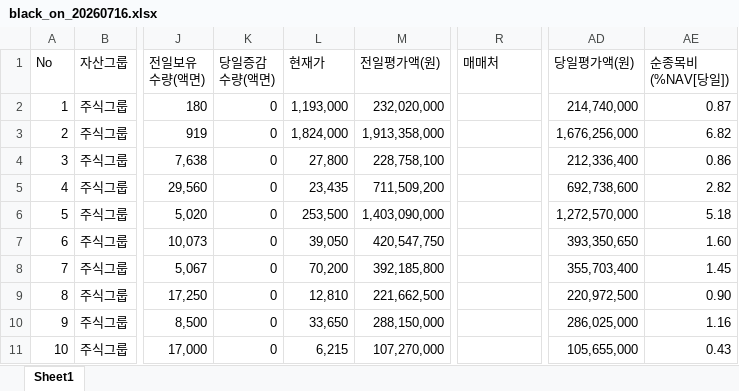
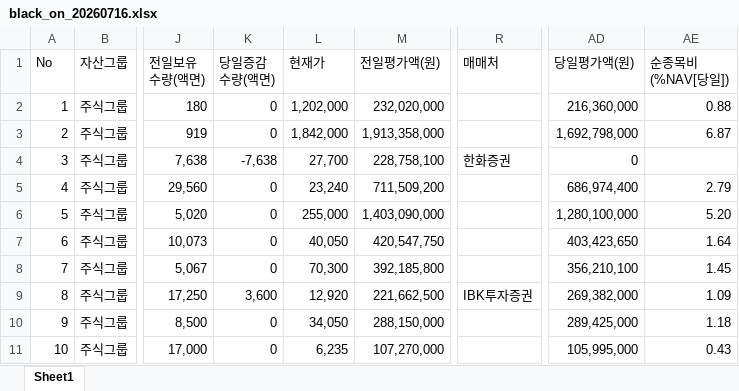
Before and after one commit to kanggyunghun/igis, an Excel workbook: dashboard/data/black_on_20260716.xlsx, sheet Sheet1, drawn as a sheet; only a part is shown, gaps mark what is left out; values as stored, in another font and other column widths than the file's, no cell formats; charts and pictures not drawn; the diff covers the shown part only; the diff names each change by its address in the sheet, - before the commit and + after, or states it on an @@ line.

```diff
--- a/dashboard/data/black_on_20260716.xlsx (sheet Sheet1)
+++ b/dashboard/data/black_on_20260716.xlsx (sheet Sheet1)
-L2 (현재가): 1,193,000
+L2 (현재가): 1,202,000
-AD2 (당일평가액(원)): 214,740,000
+AD2 (당일평가액(원)): 216,360,000
-AE2 (순종목비 (%NAV[당일])): 0.87
+AE2 (순종목비 (%NAV[당일])): 0.88
-L3 (현재가): 1,824,000
+L3 (현재가): 1,842,000
-AD3 (당일평가액(원)): 1,676,256,000
+AD3 (당일평가액(원)): 1,692,798,000
-AE3 (순종목비 (%NAV[당일])): 6.82
+AE3 (순종목비 (%NAV[당일])): 6.87
-K4 (당일증감 수량(액면)): 0
+K4 (당일증감 수량(액면)): -7,638
-L4 (현재가): 27,800
+L4 (현재가): 27,700
-R4 (매매처): (empty)
+R4 (매매처): 한화증권
-AD4 (당일평가액(원)): 212,336,400
+AD4 (당일평가액(원)): 0
-AE4 (순종목비 (%NAV[당일])): 0.86
+AE4 (순종목비 (%NAV[당일])): (empty)
-L5 (현재가): 23,435
+L5 (현재가): 23,240
-AD5 (당일평가액(원)): 692,738,600
+AD5 (당일평가액(원)): 686,974,400
-AE5 (순종목비 (%NAV[당일])): 2.82
+AE5 (순종목비 (%NAV[당일])): 2.79
-L6 (현재가): 253,500
+L6 (현재가): 255,000
-AD6 (당일평가액(원)): 1,272,570,000
+AD6 (당일평가액(원)): 1,280,100,000
-AE6 (순종목비 (%NAV[당일])): 5.18
+AE6 (순종목비 (%NAV[당일])): 5.20
-L7 (현재가): 39,050
+L7 (현재가): 40,050
-AD7 (당일평가액(원)): 393,350,650
+AD7 (당일평가액(원)): 403,423,650
-AE7 (순종목비 (%NAV[당일])): 1.60
+AE7 (순종목비 (%NAV[당일])): 1.64
-L8 (현재가): 70,200
+L8 (현재가): 70,300
-AD8 (당일평가액(원)): 355,703,400
+AD8 (당일평가액(원)): 356,210,100
-K9 (당일증감 수량(액면)): 0
+K9 (당일증감 수량(액면)): 3,600
-L9 (현재가): 12,810
+L9 (현재가): 12,920
-R9 (매매처): (empty)
+R9 (매매처): IBK투자증권
-AD9 (당일평가액(원)): 220,972,500
+AD9 (당일평가액(원)): 269,382,000
-AE9 (순종목비 (%NAV[당일])): 0.90
+AE9 (순종목비 (%NAV[당일])): 1.09
-L10 (현재가): 33,650
+L10 (현재가): 34,050
-AD10 (당일평가액(원)): 286,025,000
+AD10 (당일평가액(원)): 289,425,000
-AE10 (순종목비 (%NAV[당일])): 1.16
+AE10 (순종목비 (%NAV[당일])): 1.18
-L11 (현재가): 6,215
+L11 (현재가): 6,235
-AD11 (당일평가액(원)): 105,655,000
+AD11 (당일평가액(원)): 105,995,000
```
Also changed, not shown: 1 added row, 111 edited cells and row numbers in column A elsewhere in this sheet, cell formats, charts or pictures, 1 other file.
